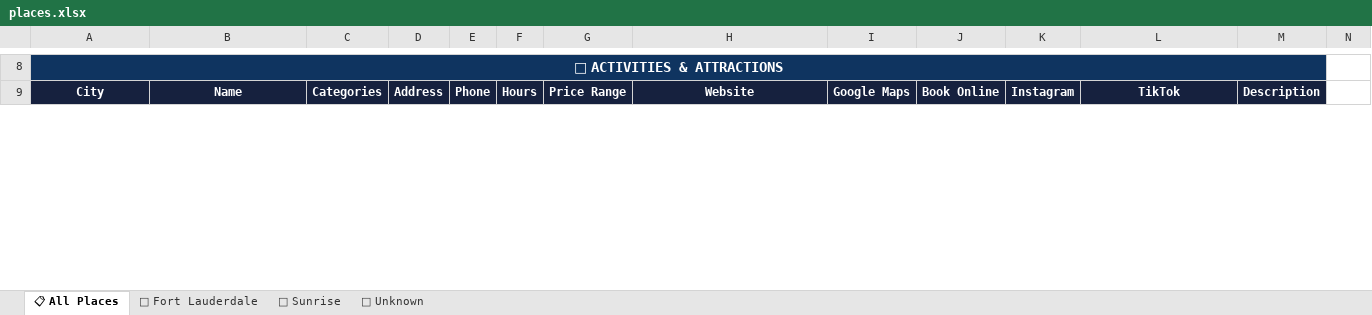
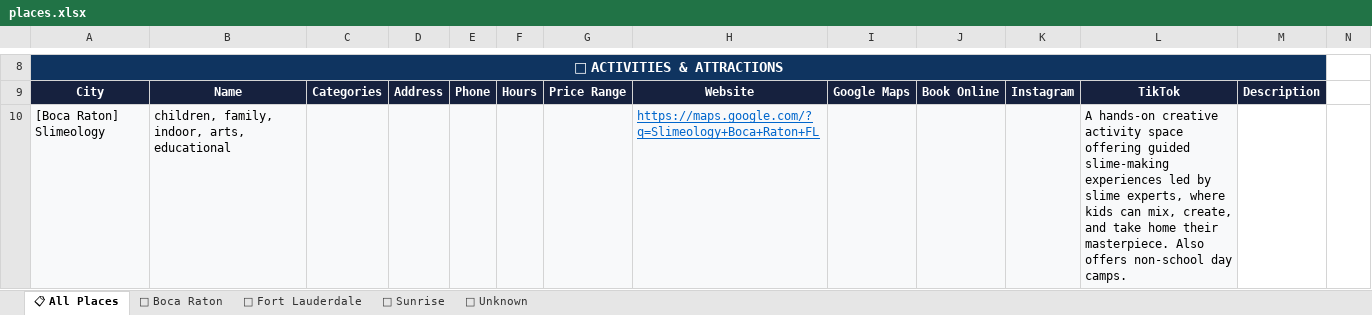
Before and after one commit to alrasflresplace26/places-tracker, an Excel workbook: places.xlsx, sheet 📋 All Places, drawn as a sheet; only a part is shown, gaps mark what is left out; values as stored, in another font and other column widths than the file's, no borders; the diff covers the shown part only; the diff names each change by its address in the sheet, - before the commit and + after, or states it on an @@ line.

Commit message:
📊 Update places Excel

```diff
--- a/places.xlsx (sheet 📋 All Places)
+++ b/places.xlsx (sheet 📋 All Places)
+sheet tab: 📍 Boca Raton
+row 10: [Boca Raton] Slimeology | children, family, indoor, arts, educational |  |  |  |  |  | https://maps.google.com/?q=Slimeology+Boca+Raton+FL |  |  |  | A hands-on creative activity space offering guided slime-making experiences led by slime experts, where kids can mix, create, and take home their masterpiece. Also offers non-school day camps.
```
Also changed, not shown: cell formats elsewhere in this sheet.
